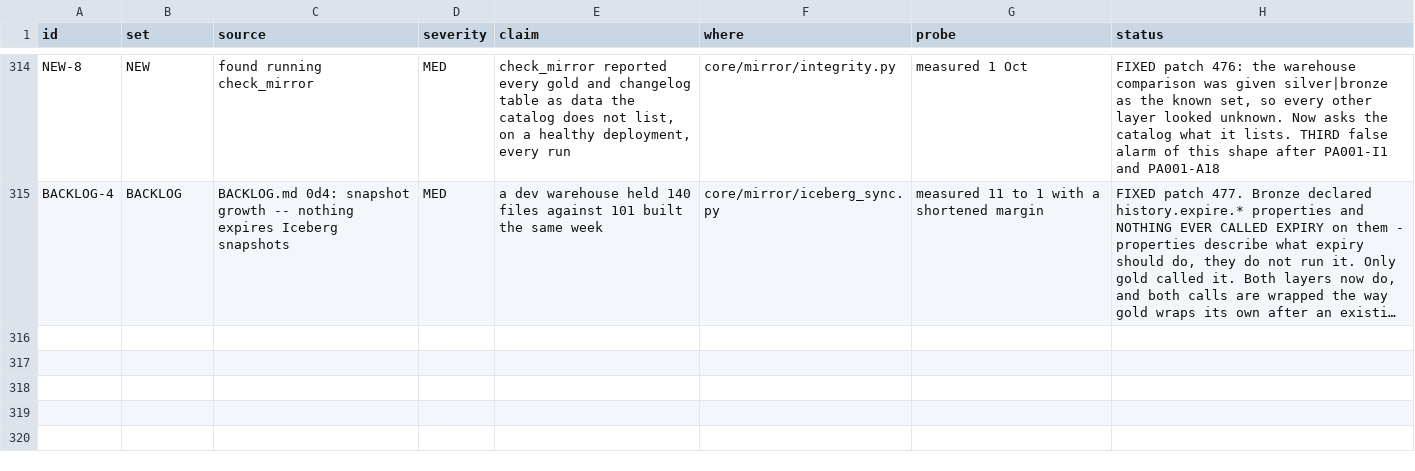
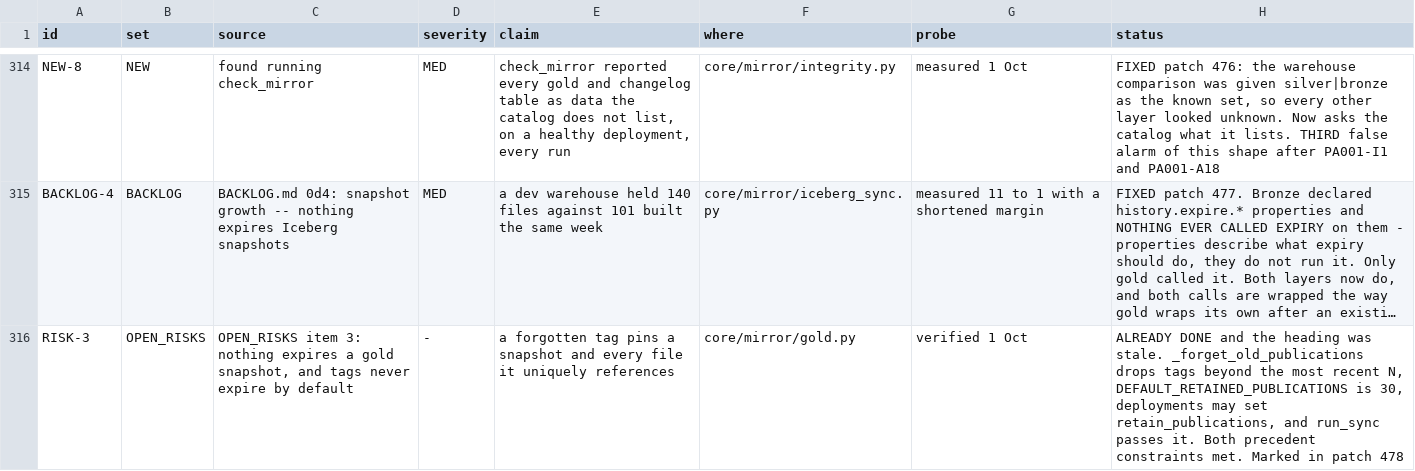
Before and after one commit to nmartin0/elysium, a CSV file: AUDIT_CHECKLIST.csv, drawn as a sheet; only a part is shown, gaps mark what is left out; long unchanged cells end in …; the diff names each change by its address in the sheet, - before the commit and + after, or states it on an @@ line.

Commit message:
Mark a risk done that was done, and say which document to read
OPEN_RISKS.md item 3 -- "nothing expires a gold snapshot, and tags
never expire by default" -- IS DONE, and its heading said otherwise
while items 2 and 5 above it were struck through when they were
answered.

Checked in the code rather than taken at its word:
`_forget_old_publications(table, retain)` drops the tags beyond the
most recent N, DEFAULT_RETAINED_PUBLICATIONS is 30, a deployment may
set `retain_publications`, run_sync passes it on every build, and
gold.py's own comment cites this risk by number. Both constraints the
risk borrowed from the precedent are met: at least two snapshots
survive, and the age bound is seven days.

A DOCUMENT THAT REPORTS FINISHED WORK AS OPEN is how LLM3 lost most of
a session to seven checklist rows, and how LLM2 root-caused a defect
fixed three days earlier. This file is read the same way.

WHAT I ALSO LEARNED LOOKING, and it corrects something I said: I told
the owner I had run out of work. There are FORTY-EIGHT documents at
the root and I had been working from one CSV. BACKLOG.md is 1,368
lines, ROADMAP.md 1,589, UNIFIED_ROADMAP.md 2,524, UI_ROADMAP.md
2,141.

UNIFIED_ROADMAP.md IS THE ONE TO READ. It already did this job on
September 21 -- every .md plan read, every open item checked against
the CODE -- and found SEVEN built things described as open, four of
them still wrong when someone built against them. Its own instruction
is that each entry is re-checked before it is built and corrected
there if it was wrong.

So the next passes work from that list, not from this checklist, and
correct it in place when an entry is stale. Three sections of
BACKLOG.md have now been worked this way: the stranded catalog (475),
the changelog check (476), snapshot expiry (477), and this.

No code changed.

Verified: ./lint.sh and the checklist guard.

```diff
--- a/AUDIT_CHECKLIST.csv
+++ b/AUDIT_CHECKLIST.csv
+row 316: RISK-3 | OPEN_RISKS | OPEN_RISKS item 3: nothing expires a gold snapshot, and tags never expire by default | - | a forgotten tag pins a snapshot and every file it uniquely references | core/mirror/gold.py | verified 1 Oct | ALREADY DONE and the heading was stale. _forget_old_publications drops tags beyond the most recent N, DEFAULT_RETAINED_PUBLICATIONS is 30, deployments may set retain_publications, and run_sync passes it. Both precedent constraints met. Marked in patch 478
```
Also changed, not shown: 1 other file.
